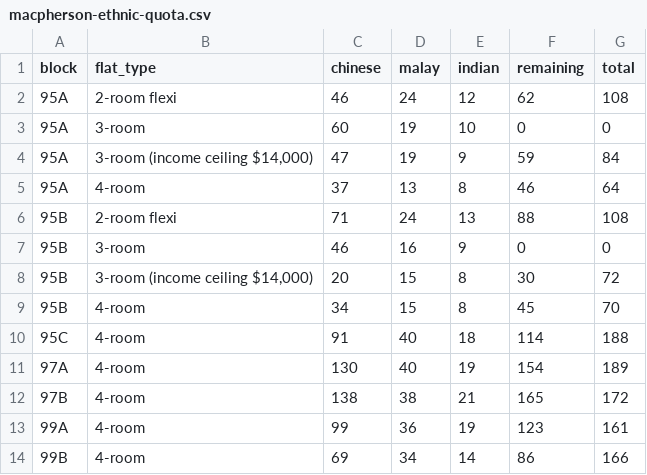
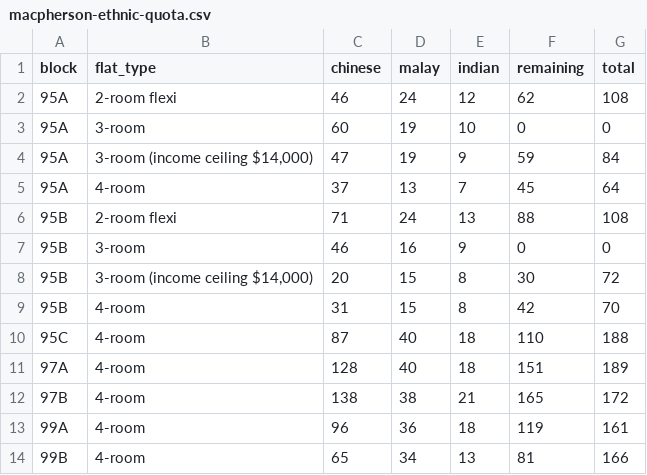
Before and after one commit to averykhoo/macpherson-bto, a CSV file: availability/macpherson-ethnic-quota.csv, drawn as a sheet.

```diff
--- a/availability/macpherson-ethnic-quota.csv
+++ b/availability/macpherson-ethnic-quota.csv
@@ -4,3 +4,3 @@ block,flat_type,chinese,malay,indian,remaining,total
 95A,"3-room (income ceiling $14,000)",47,19,9,59,84
-95A,4-room,37,13,8,46,64
+95A,4-room,37,13,7,45,64
 95B,2-room flexi,71,24,13,88,108
@@ -8,7 +8,7 @@ block,flat_type,chinese,malay,indian,remaining,total
 95B,"3-room (income ceiling $14,000)",20,15,8,30,72
-95B,4-room,34,15,8,45,70
-95C,4-room,91,40,18,114,188
-97A,4-room,130,40,19,154,189
+95B,4-room,31,15,8,42,70
+95C,4-room,87,40,18,110,188
+97A,4-room,128,40,18,151,189
 97B,4-room,138,38,21,165,172
-99A,4-room,99,36,19,123,161
-99B,4-room,69,34,14,86,166
+99A,4-room,96,36,18,119,161
+99B,4-room,65,34,13,81,166
```
Also changed, not shown: availability/macpherson-prices.csv, 1 other file.
